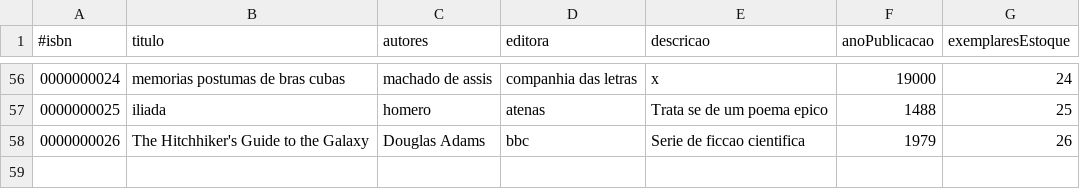
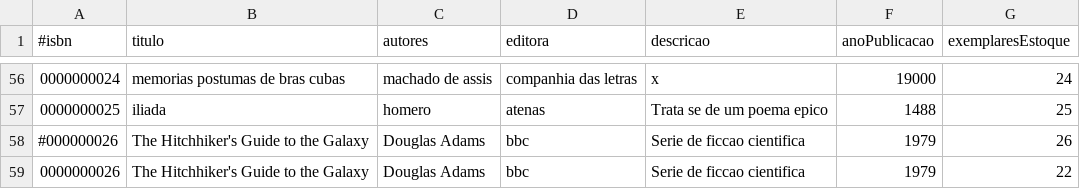
Before and after one commit to chrisjin/cristianojmiranda, a CSV file: unicamp/mc823/p1/amazon-db.csv, drawn as a sheet; only a part is shown, gaps mark what is left out.

```diff
--- a/unicamp/mc823/p1/amazon-db.csv
+++ b/unicamp/mc823/p1/amazon-db.csv
@@ -57,2 +57,3 @@
 0000000025;iliada;homero;atenas;Trata se de um poema epico;1488;25;
-0000000026;The Hitchhiker's Guide to the Galaxy;Douglas Adams;bbc;Serie de ficcao cientifica;1979;26;
+#000000026;The Hitchhiker's Guide to the Galaxy;Douglas Adams;bbc;Serie de ficcao cientifica;1979;26;
+0000000026;The Hitchhiker's Guide to the Galaxy;Douglas Adams;bbc;Serie de ficcao cientifica;1979;22;
```
Also changed, not shown: 5 other files.
